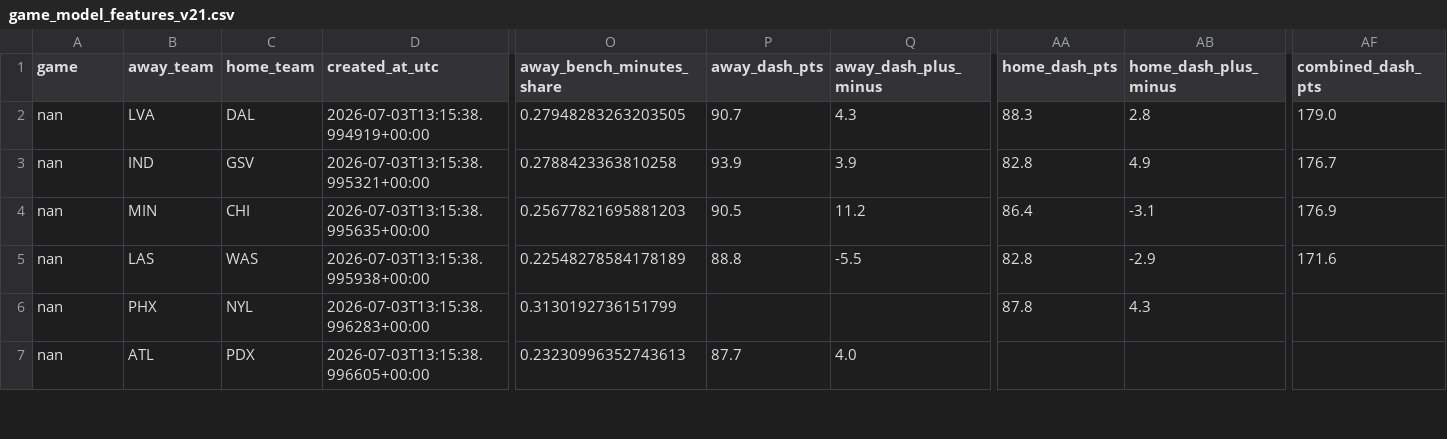
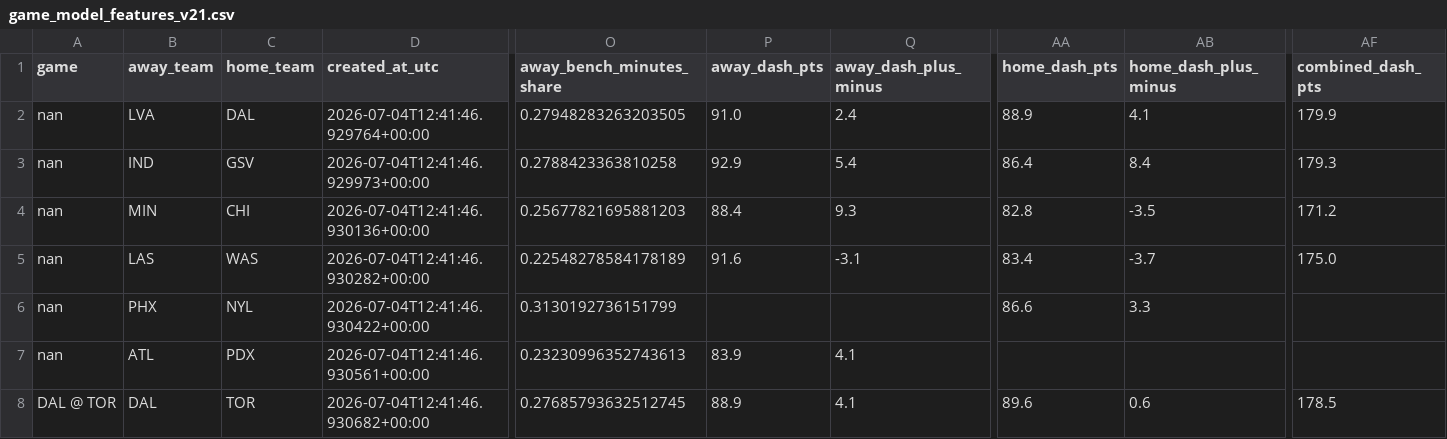
Before and after one commit to damoutinho11-art/wnba-edge-lab, a CSV file: wnba_outputs/game_model_features_v21.csv, drawn as a sheet; only a part is shown, gaps mark what is left out; rows hold the shown columns only; the diff covers the shown part only; the diff names each change by its address in the sheet, - before the commit and + after, or states it on an @@ line.

```diff
--- a/wnba_outputs/game_model_features_v21.csv
+++ b/wnba_outputs/game_model_features_v21.csv
-D2 (created_at_utc): 2026-07-03T13:15:38.994919+00:00
+D2 (created_at_utc): 2026-07-04T12:41:46.929764+00:00
-P2 (away_dash_pts): 90.7
+P2 (away_dash_pts): 91.0
-Q2 (away_dash_plus_minus): 4.3
+Q2 (away_dash_plus_minus): 2.4
-AA2 (home_dash_pts): 88.3
+AA2 (home_dash_pts): 88.9
-AB2 (home_dash_plus_minus): 2.8
+AB2 (home_dash_plus_minus): 4.1
-AF2 (combined_dash_pts): 179.0
+AF2 (combined_dash_pts): 179.9
-D3 (created_at_utc): 2026-07-03T13:15:38.995321+00:00
+D3 (created_at_utc): 2026-07-04T12:41:46.929973+00:00
-P3 (away_dash_pts): 93.9
+P3 (away_dash_pts): 92.9
-Q3 (away_dash_plus_minus): 3.9
+Q3 (away_dash_plus_minus): 5.4
-AA3 (home_dash_pts): 82.8
+AA3 (home_dash_pts): 86.4
-AB3 (home_dash_plus_minus): 4.9
+AB3 (home_dash_plus_minus): 8.4
-AF3 (combined_dash_pts): 176.7
+AF3 (combined_dash_pts): 179.3
-D4 (created_at_utc): 2026-07-03T13:15:38.995635+00:00
+D4 (created_at_utc): 2026-07-04T12:41:46.930136+00:00
-P4 (away_dash_pts): 90.5
+P4 (away_dash_pts): 88.4
-Q4 (away_dash_plus_minus): 11.2
+Q4 (away_dash_plus_minus): 9.3
-AA4 (home_dash_pts): 86.4
+AA4 (home_dash_pts): 82.8
-AB4 (home_dash_plus_minus): -3.1
+AB4 (home_dash_plus_minus): -3.5
-AF4 (combined_dash_pts): 176.9
+AF4 (combined_dash_pts): 171.2
-D5 (created_at_utc): 2026-07-03T13:15:38.995938+00:00
+D5 (created_at_utc): 2026-07-04T12:41:46.930282+00:00
-P5 (away_dash_pts): 88.8
+P5 (away_dash_pts): 91.6
-Q5 (away_dash_plus_minus): -5.5
+Q5 (away_dash_plus_minus): -3.1
-AA5 (home_dash_pts): 82.8
+AA5 (home_dash_pts): 83.4
-AB5 (home_dash_plus_minus): -2.9
+AB5 (home_dash_plus_minus): -3.7
-AF5 (combined_dash_pts): 171.6
+AF5 (combined_dash_pts): 175.0
-D6 (created_at_utc): 2026-07-03T13:15:38.996283+00:00
+D6 (created_at_utc): 2026-07-04T12:41:46.930422+00:00
-AA6 (home_dash_pts): 87.8
+AA6 (home_dash_pts): 86.6
-AB6 (home_dash_plus_minus): 4.3
+AB6 (home_dash_plus_minus): 3.3
-D7 (created_at_utc): 2026-07-03T13:15:38.996605+00:00
+D7 (created_at_utc): 2026-07-04T12:41:46.930561+00:00
-P7 (away_dash_pts): 87.7
+P7 (away_dash_pts): 83.9
-Q7 (away_dash_plus_minus): 4.0
+Q7 (away_dash_plus_minus): 4.1
+row 8: DAL @ TOR | DAL | TOR | 2026-07-04T12:41:46.930682+00:00 | 0.27685793632512745 | 88.9 | 4.1 | 89.6 | 0.6 | 178.5
```
Also changed, not shown: 2 removed rows and 40 edited cells elsewhere in this file, wnba_outputs/hermes_advisory_queue_v21.csv, wnba_outputs/model_advisory_scores_v21.csv, 38 other files.
